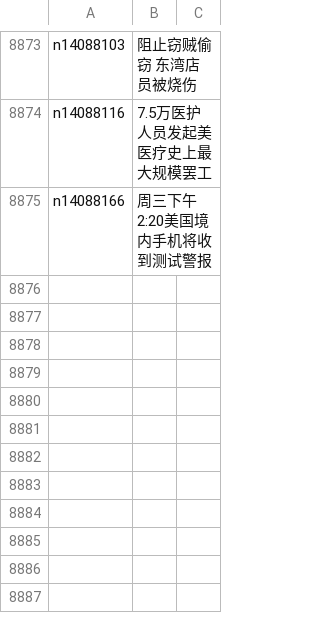
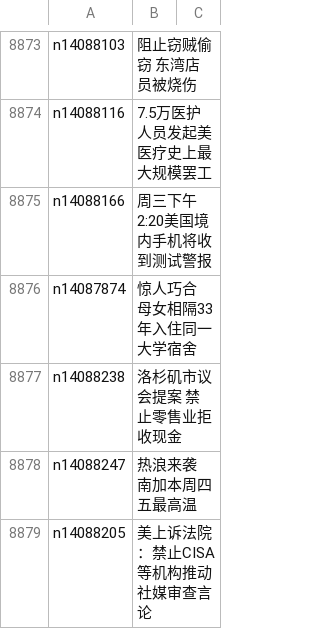
Before and after one commit to epic-marker/epoch-news, a CSV file: indexes/ncid1078160.csv, drawn as a sheet; only a part is shown, gaps mark what is left out.

```diff
--- a/indexes/ncid1078160.csv
+++ b/indexes/ncid1078160.csv
@@ -8875 +8875,5 @@ n14088116,7.5万医护人员发起美医疗史上最大规模罢工
 n14088166,周三下午2:20美国境内手机将收到测试警报
+n14087874,惊人巧合 母女相隔33年入住同一大学宿舍
+n14088238,洛杉矶市议会提案 禁止零售业拒收现金
+n14088247,热浪来袭 南加本周四五最高温
+n14088205,美上诉法院：禁止CISA等机构推动社媒审查言论
```
Also changed, not shown: indexes/ncid1078158.csv, indexes/ncid1078159.csv, 42 other files.
